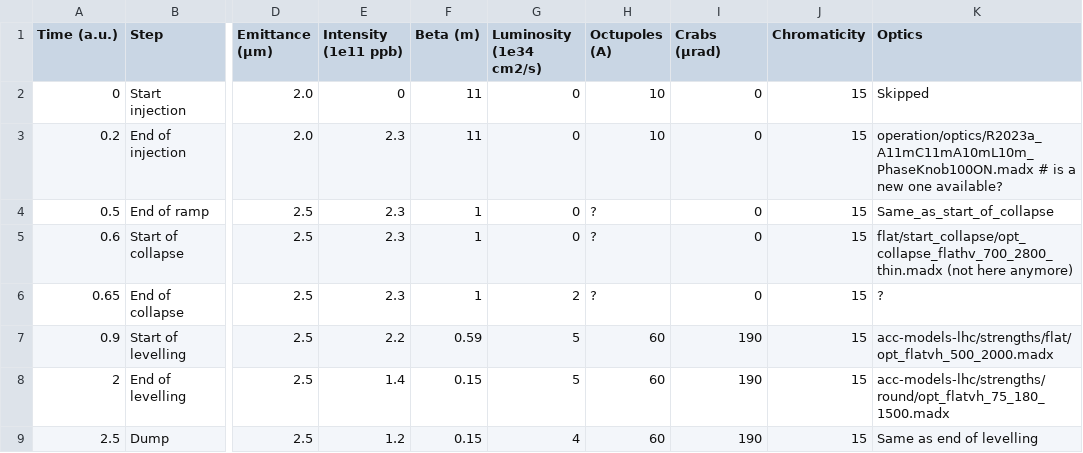
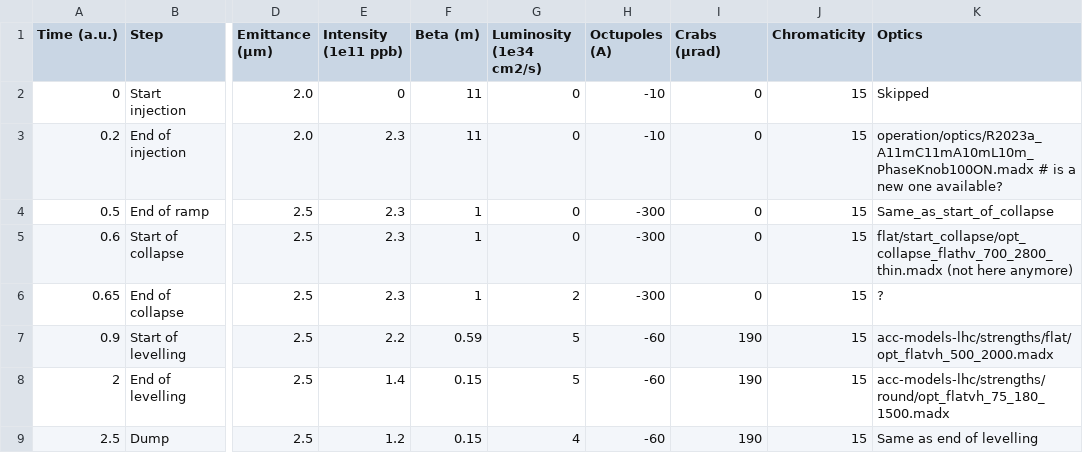
Before and after one commit to ColasDroin/DA_parametrization_run_4, a CSV file: scenarios/scenario_flat_1.csv, drawn as a sheet; only a part is shown, gaps mark what is left out; the diff names each change by its address in the sheet, - before the commit and + after, or states it on an @@ line.

Commit message:
Update scenario_flat_1.csv

```diff
--- a/scenarios/scenario_flat_1.csv
+++ b/scenarios/scenario_flat_1.csv
-H2:H3 (Octupoles (A)): 10
+H2:H3 (Octupoles (A)): -10
-H4:H6 (Octupoles (A)): ?
+H4:H6 (Octupoles (A)): -300
-H7:H9 (Octupoles (A)): 60
+H7:H9 (Octupoles (A)): -60
```
